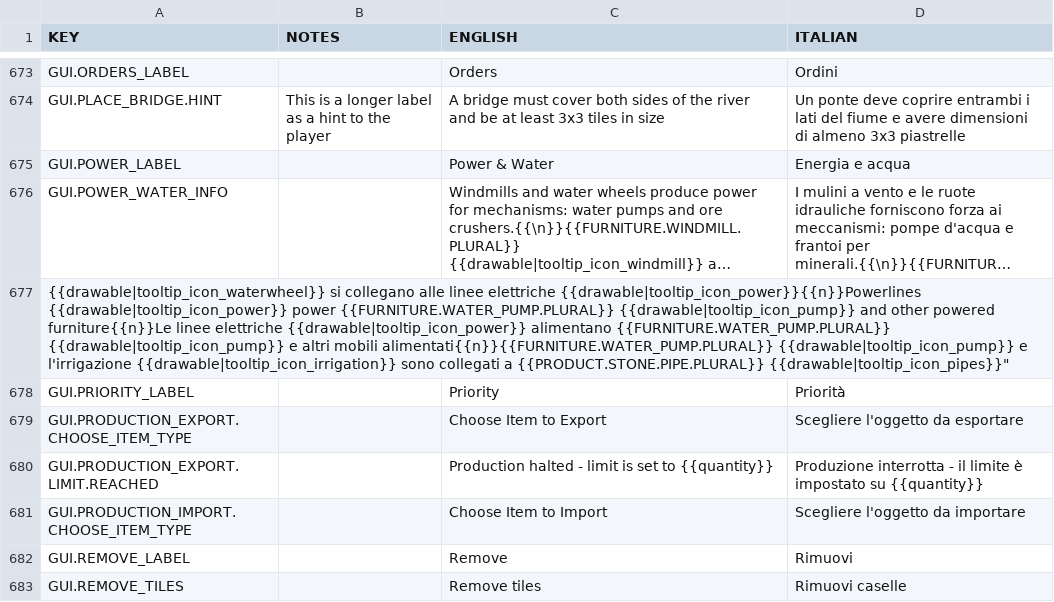
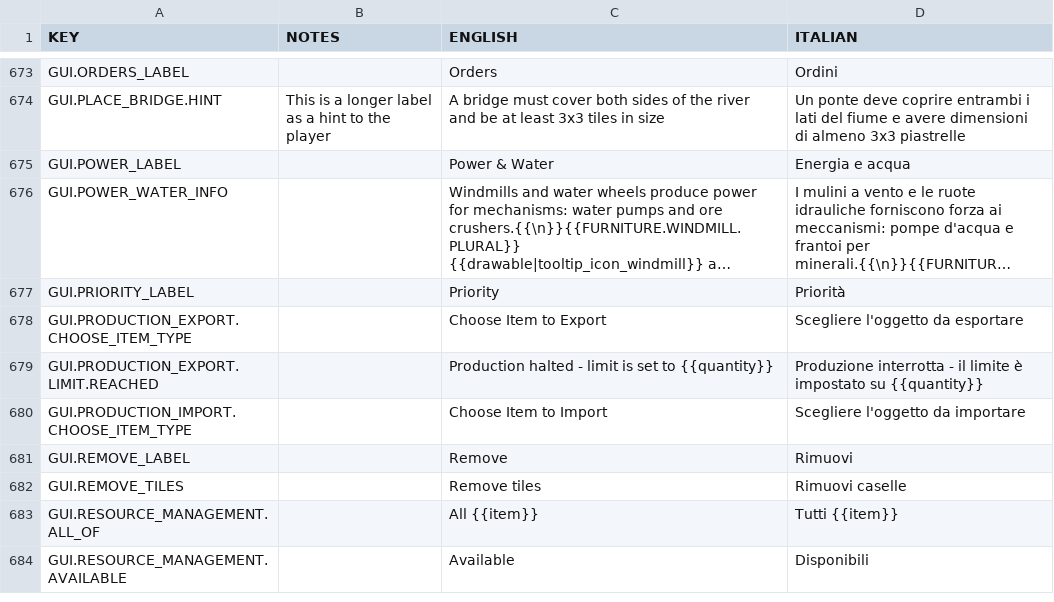
Before and after one commit to udarmolota/deephall, a CSV file: core/mods/Community Translations/translations/italian.csv, drawn as a sheet; only a part is shown, gaps mark what is left out; the shorter side is filled out with more unchanged rows; long unchanged cells end in …; the diff names each change by its address in the sheet, - before the commit and + after, or states it on an @@ line.

```diff
--- a/core/mods/Community Translations/translations/italian.csv
+++ b/core/mods/Community Translations/translations/italian.csv
-row 677: {{drawable|tooltip_icon_waterwheel}} si collegano alle linee elettriche {{drawable|tooltip_icon_power}}{{n}}Powerlines {{drawable|tooltip_icon_power}} power {{FURNITURE.WATER_PUMP.PLURAL}} {{drawable|tooltip_icon_pump}} and other powered furniture{{n}}Le linee elettriche {{drawable|tooltip_icon_power}} alimentano {{FURNITURE.WATER_PUMP.PLURAL}} {{drawable|tooltip_icon_pump}} e altri mobili alimentati{{n}}{{FURNITURE.WATER_PUMP.PLURAL}} {{drawable|tooltip_icon_pump}} e l'irrigazione {{drawable|tooltip_icon_irrigation}} sono collegati a {{PRODUCT.STONE.PIPE.PLURAL}} {{drawable|tooltip_icon_pipes}}"
```
Also changed, not shown: core/mods/Community Translations/translations/russian.csv, core/mods/base/translations/translations.csv, 7 other files.
